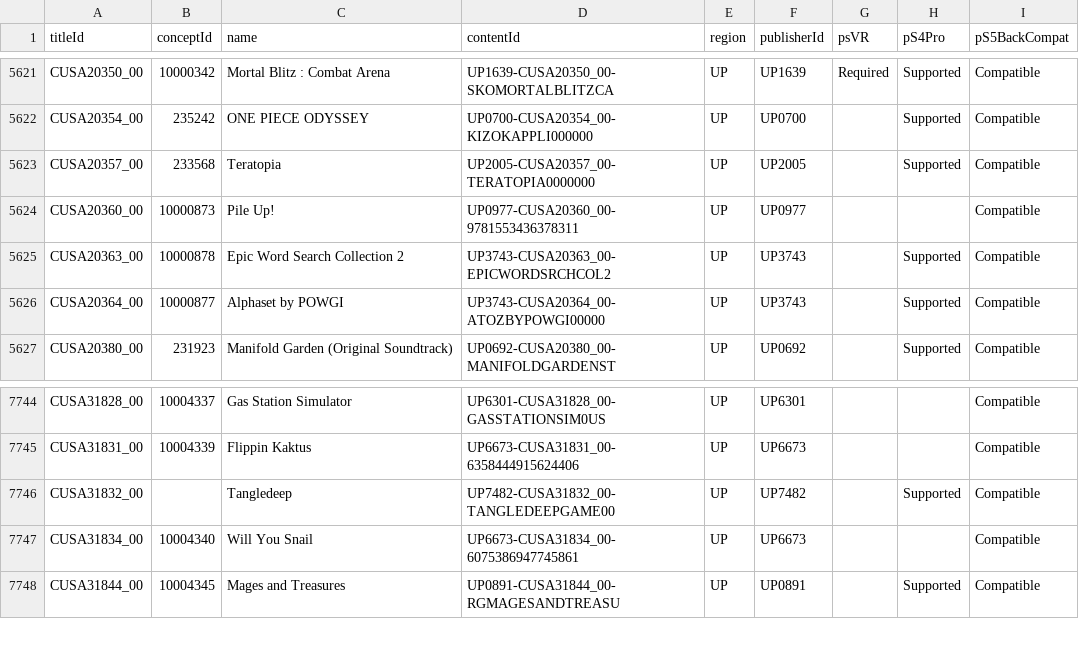
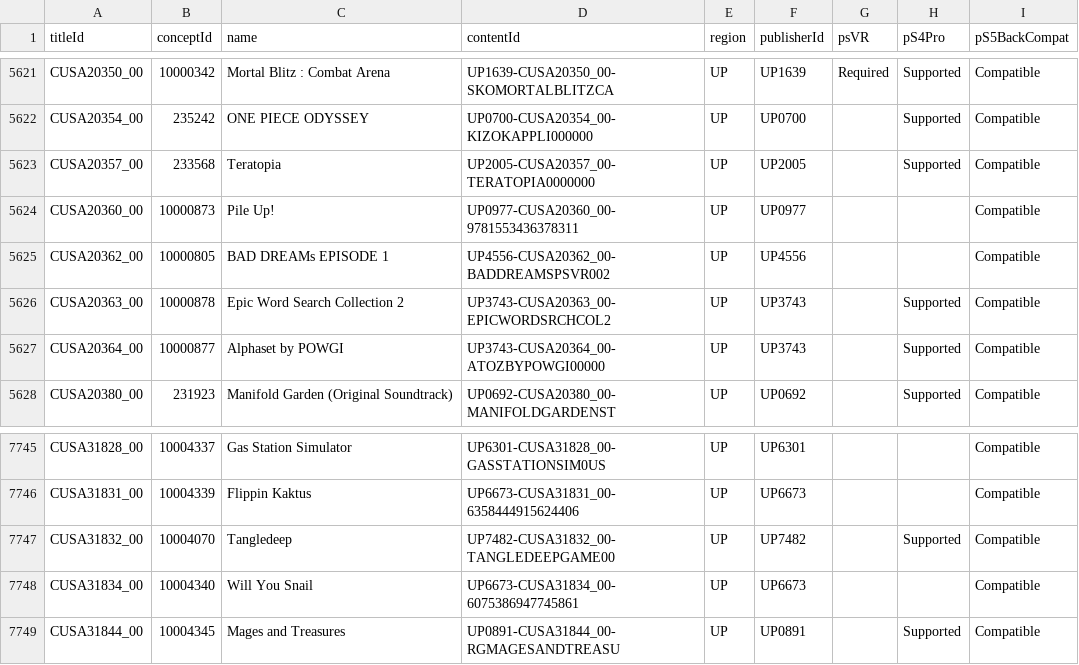
Before and after one commit to andshrew/PlayStation-Titles, a TSV file: Region/America/PS4_UP_Titles.tsv, drawn as a sheet; only a part is shown, gaps mark what is left out.

```diff
--- a/Region/America/PS4_UP_Titles.tsv
+++ b/Region/America/PS4_UP_Titles.tsv
@@ -5624,2 +5624,3 @@ CUSA20357_00	233568	Teratopia	UP2005-CUSA20357_00-TERATOPIA0000000	UP	UP2005		Su
 CUSA20360_00	10000873	Pile Up!	UP0977-CUSA20360_00-9781553436378311	UP	UP0977			Compatible
+CUSA20362_00	10000805	BAD DREAMs EPISODE 1	UP4556-CUSA20362_00-BADDREAMSPSVR002	UP	UP4556			Compatible
 CUSA20363_00	10000878	Epic Word Search Collection 2	UP3743-CUSA20363_00-EPICWORDSRCHCOL2	UP	UP3743		Supported	Compatible
@@ -7745,3 +7746,3 @@ CUSA31828_00	10004337	Gas Station Simulator	UP6301-CUSA31828_00-GASSTATIONSIM0US
 CUSA31831_00	10004339	Flippin Kaktus	UP6673-CUSA31831_00-6358444915624406	UP	UP6673			Compatible
-CUSA31832_00		Tangledeep	UP7482-CUSA31832_00-TANGLEDEEPGAME00	UP	UP7482		Supported	Compatible
+CUSA31832_00	10004070	Tangledeep	UP7482-CUSA31832_00-TANGLEDEEPGAME00	UP	UP7482		Supported	Compatible
 CUSA31834_00	10004340	Will You Snail	UP6673-CUSA31834_00-6075386947745861	UP	UP6673			Compatible
```
Also changed, not shown: PS5_Titles.tsv, PS5_Titles_by_Concept.tsv, 20 other files.
